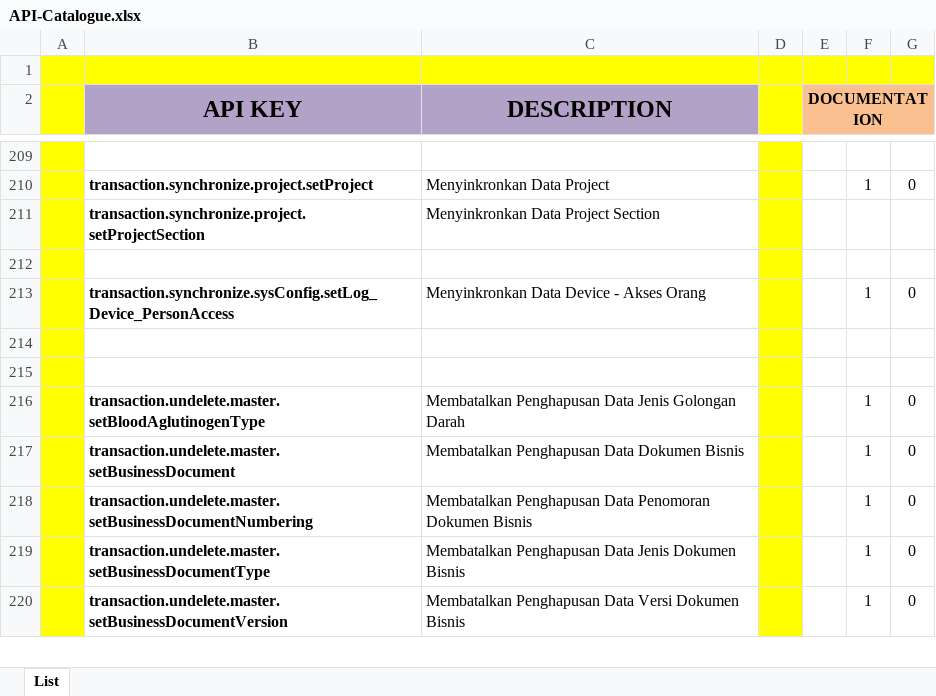
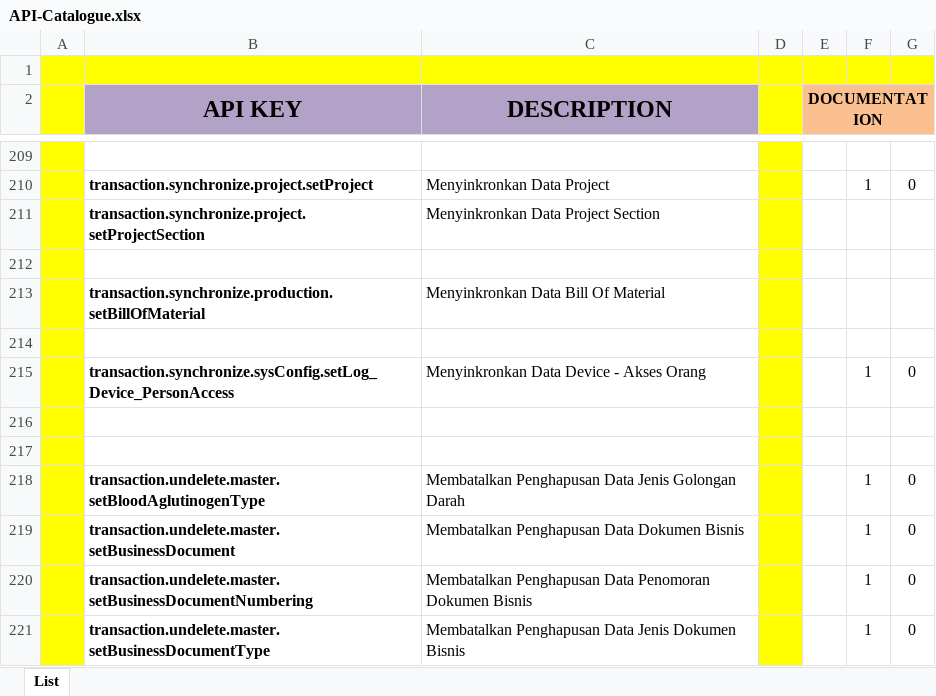
Before and after one commit to ptqdctechnologies/ERPReborn, an Excel workbook: Documentation/Documents/Blue Print/API Documents/API-Catalogue.xlsx, sheet List, drawn as a sheet; only a part is shown, gaps mark what is left out; the shorter side is filled out with more unchanged rows; values as stored, in another font and other column widths than the file's, no borders; the diff names each change by its address in the sheet, - before the commit and + after, or states it on an @@ line.

```diff
--- a/Documentation/Documents/Blue Print/API Documents/API-Catalogue.xlsx (sheet List)
+++ b/Documentation/Documents/Blue Print/API Documents/API-Catalogue.xlsx (sheet List)
+row 213:  | transaction.synchronize.production.setBillOfMaterial | Menyinkronkan Data Bill Of Material
+row 214: (empty)
```
Also changed, not shown: 13 other files.
